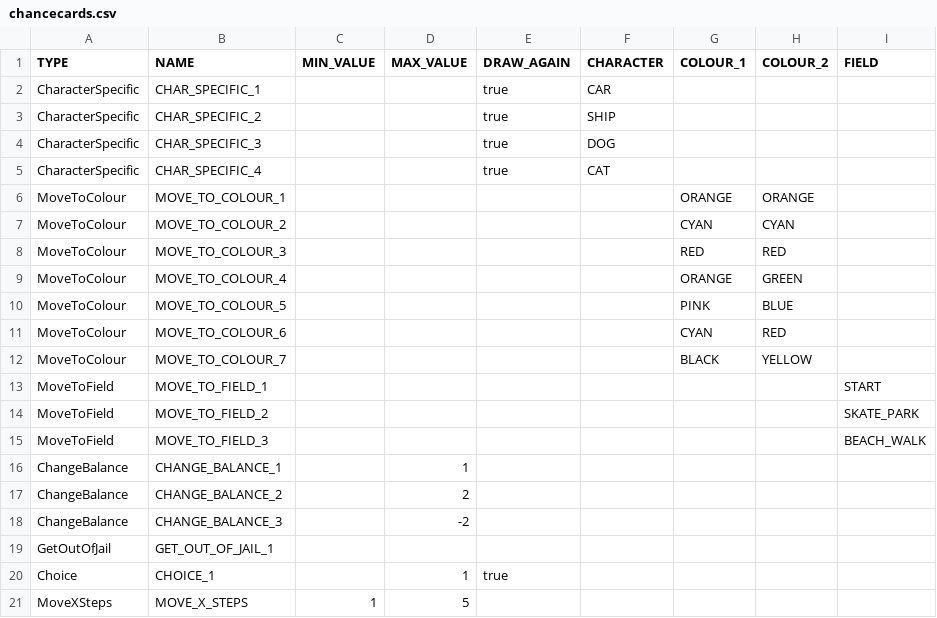
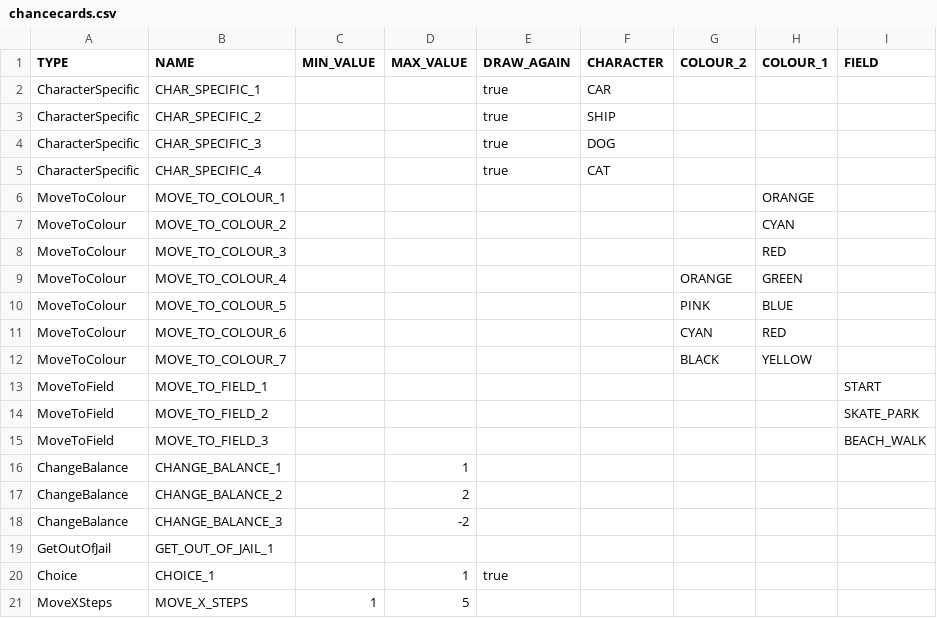
Before and after one commit to Gruppe-10-DTU/CDIO-FINAL, a CSV file: src/main/resources/chancecards.csv, drawn as a sheet.

Commit message:
fixed wrong headers values

```diff
--- a/src/main/resources/chancecards.csv
+++ b/src/main/resources/chancecards.csv
@@ -1,2 +1,2 @@
-TYPE,NAME,MIN_VALUE,MAX_VALUE,DRAW_AGAIN,CHARACTER,COLOUR_1,COLOUR_2,FIELD
+TYPE,NAME,MIN_VALUE,MAX_VALUE,DRAW_AGAIN,CHARACTER,COLOUR_2,COLOUR_1,FIELD
 CharacterSpecific,CHAR_SPECIFIC_1,,,true,CAR,,,
@@ -5,5 +5,5 @@ CharacterSpecific,CHAR_SPECIFIC_3,,,true,DOG,,,
 CharacterSpecific,CHAR_SPECIFIC_4,,,true,CAT,,,
-MoveToColour,MOVE_TO_COLOUR_1,,,,,ORANGE,"ORANGE",
-MoveToColour,MOVE_TO_COLOUR_2,,,,,CYAN,"CYAN",
-MoveToColour,MOVE_TO_COLOUR_3,,,,,RED,"RED",
+MoveToColour,MOVE_TO_COLOUR_1,,,,,,ORANGE,
+MoveToColour,MOVE_TO_COLOUR_2,,,,,,CYAN,
+MoveToColour,MOVE_TO_COLOUR_3,,,,,,RED,
 MoveToColour,MOVE_TO_COLOUR_4,,,,,ORANGE,GREEN,
```
